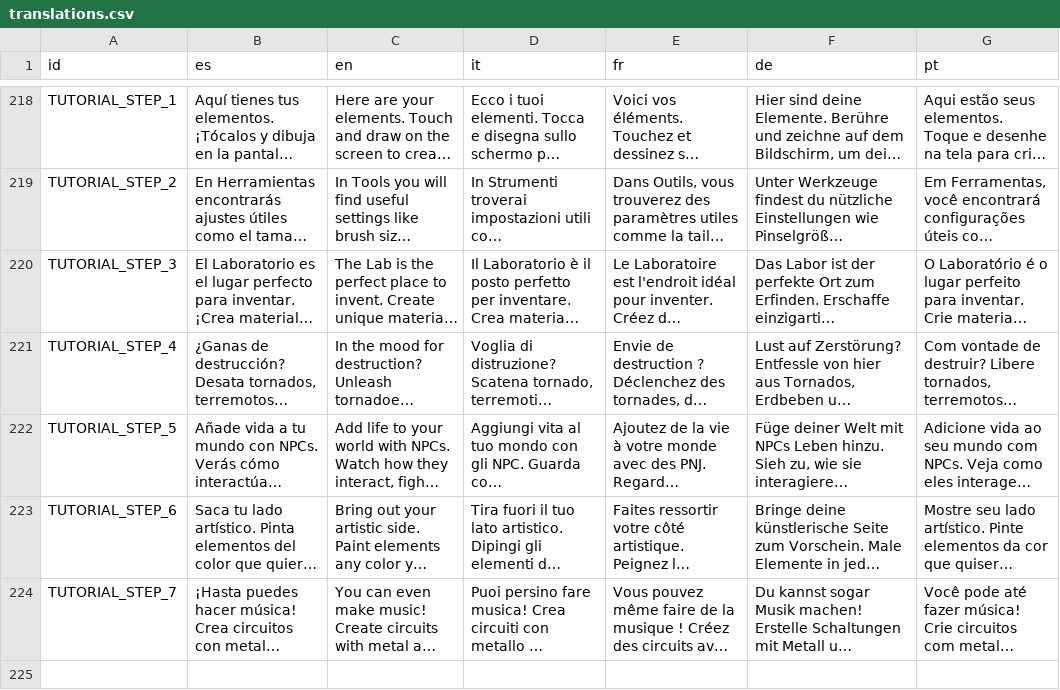
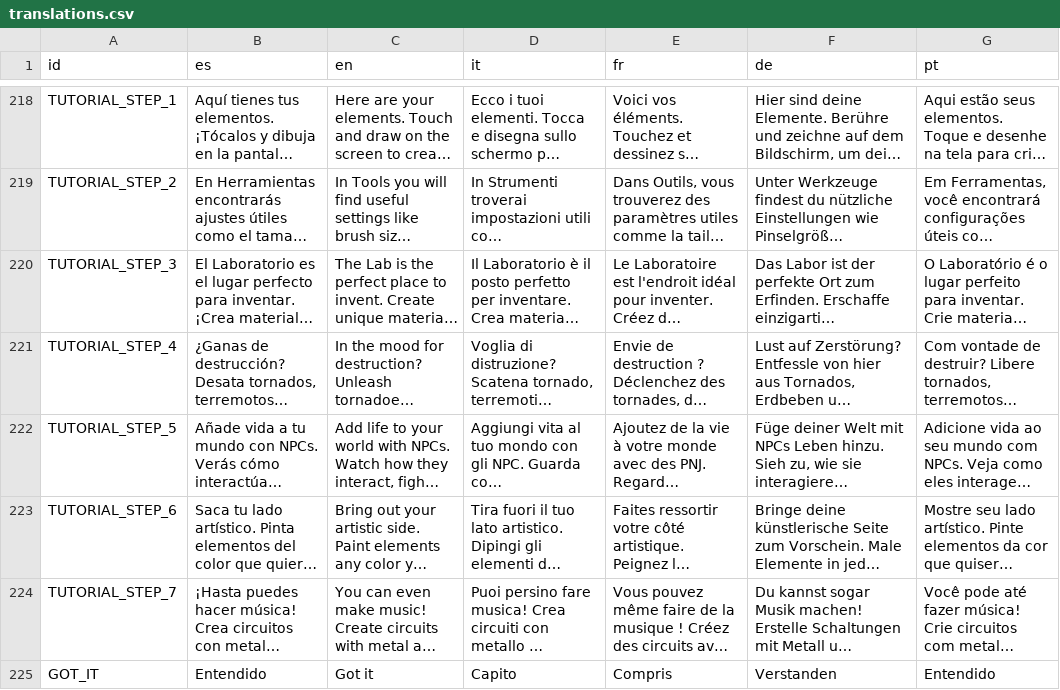
Before and after one commit to OmarSaez/Sandbox-game, a CSV file: sandbox/translations.csv, drawn as a sheet; only a part is shown, gaps mark what is left out; long unchanged cells end in …; the diff names each change by its address in the sheet, - before the commit and + after, or states it on an @@ line.

```diff
--- a/sandbox/translations.csv
+++ b/sandbox/translations.csv
+row 225: GOT_IT | Entendido | Got it | Capito | Compris | Verstanden | Entendido
```
Also changed, not shown: 1 other file.
